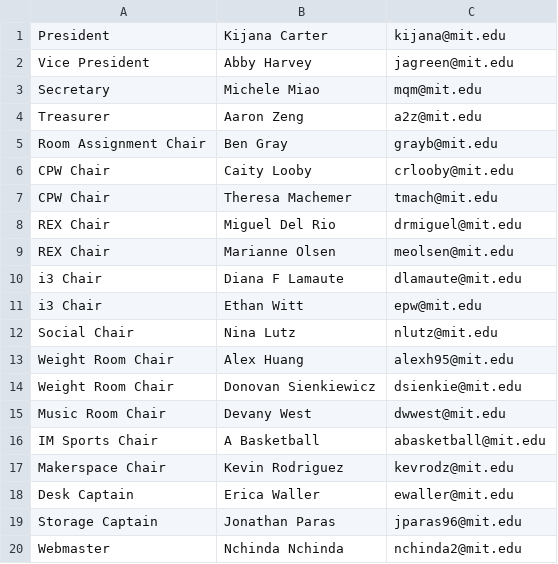
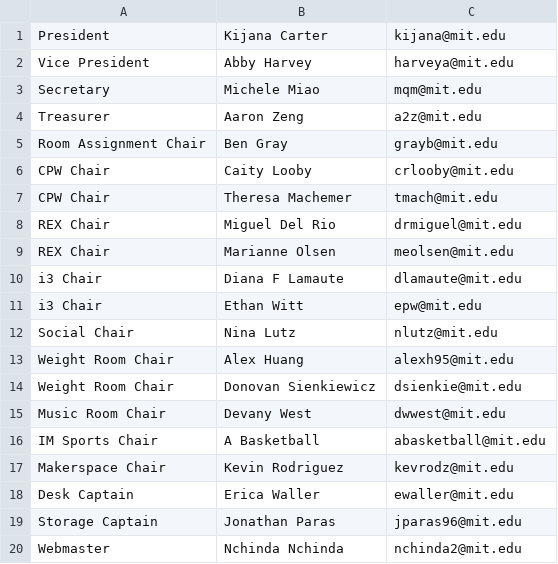
Before and after one commit to shrutiravikumar/macweb, a CSV file: private/housecomm/housecomm.csv, drawn as a sheet.

Commit message:
Fix unupdated address

```diff
--- a/private/housecomm/housecomm.csv
+++ b/private/housecomm/housecomm.csv
@@ -1,3 +1,3 @@
 President|Kijana Carter|kijana@mit.edu
-Vice President|Abby Harvey|jagreen@mit.edu
+Vice President|Abby Harvey|harveya@mit.edu
 Secretary|Michele Miao|mqm@mit.edu
```
